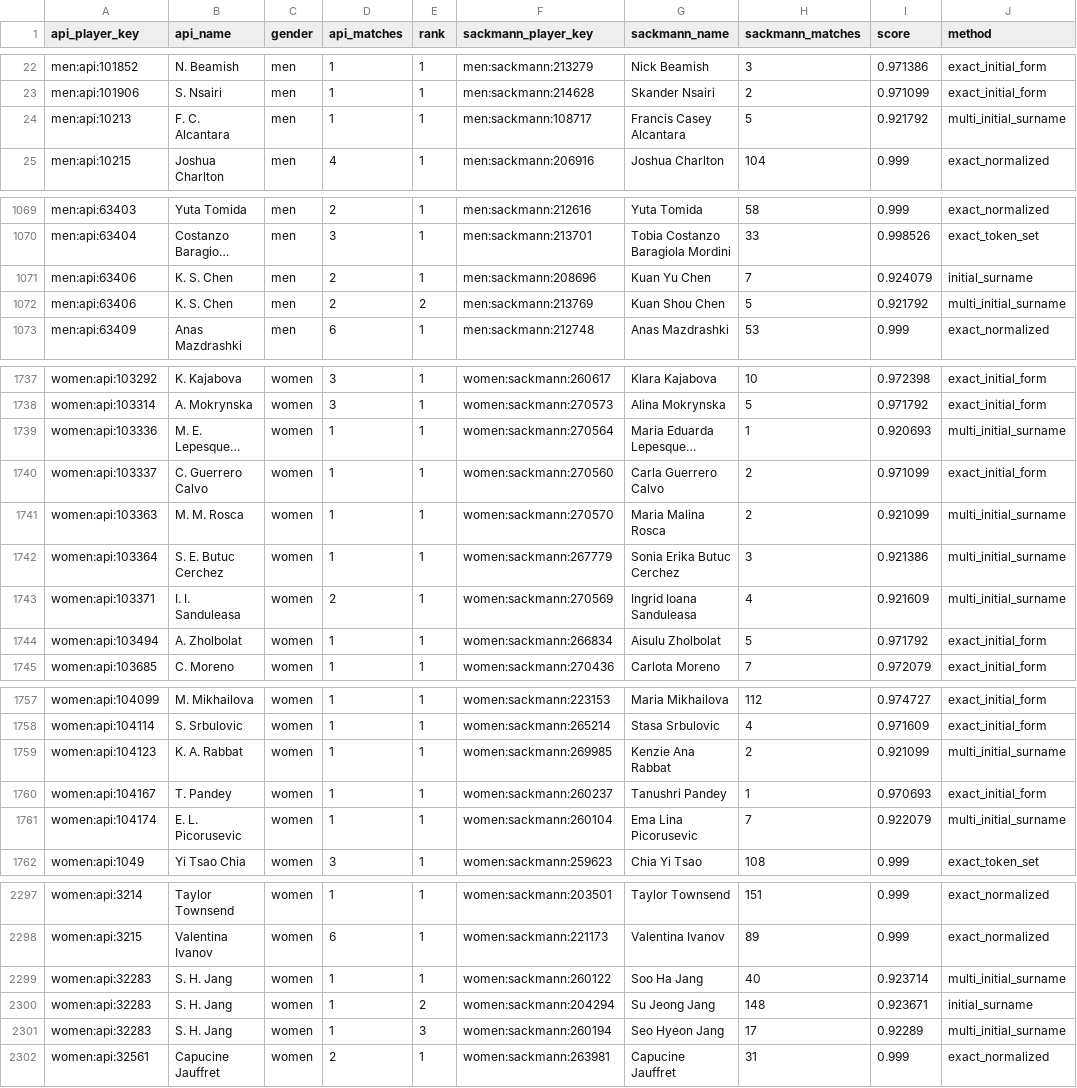
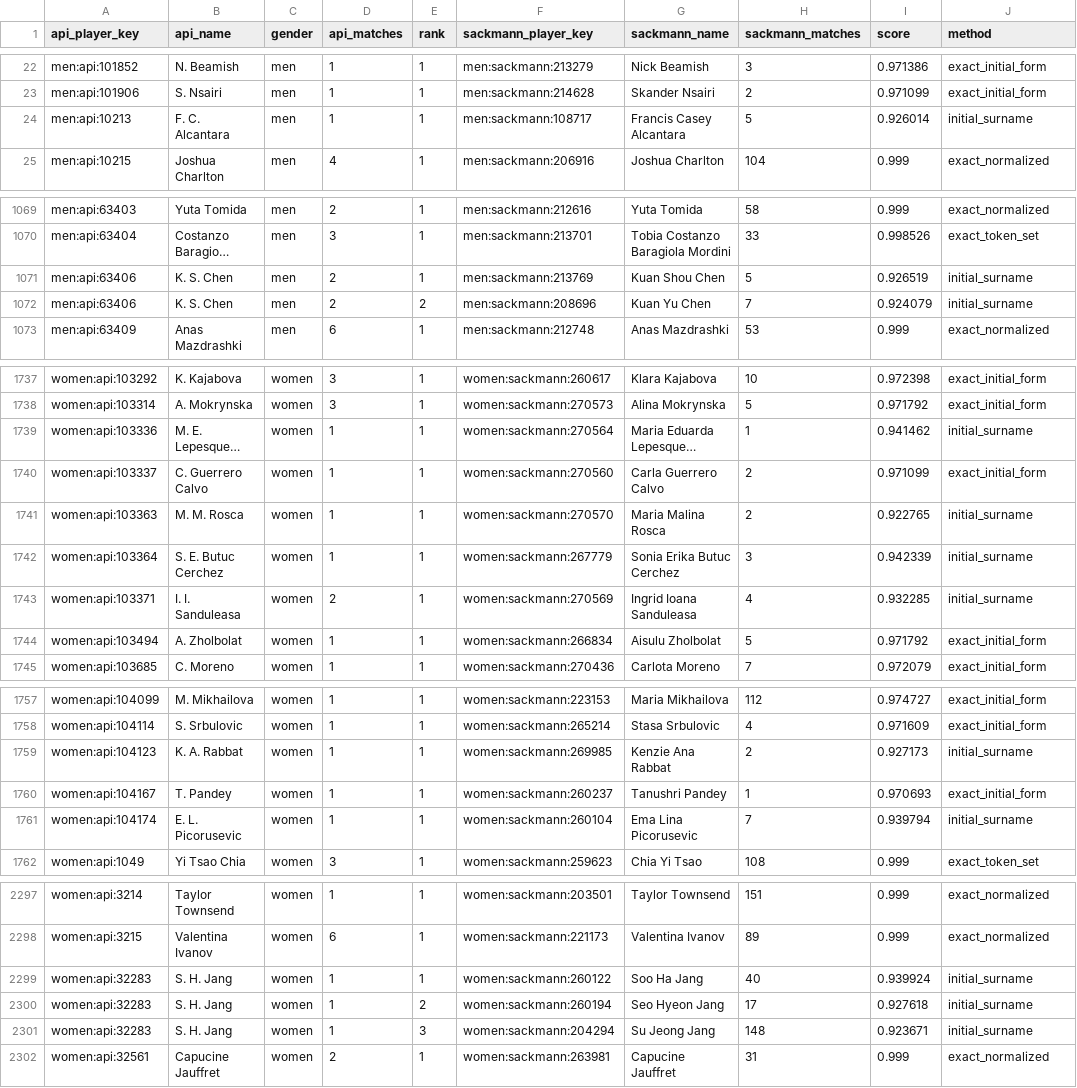
Before and after one commit to jakobm121/TLE, a CSV file: data/reports/api_tennis/player_mapping_candidates.csv, drawn as a sheet; only a part is shown, gaps mark what is left out; long unchanged cells end in …; the diff covers the shown part only; the diff names each change by its address in the sheet, - before the commit and + after, or states it on an @@ line.

```diff
--- a/data/reports/api_tennis/player_mapping_candidates.csv
+++ b/data/reports/api_tennis/player_mapping_candidates.csv
-I24 (score): 0.921792
+I24 (score): 0.926014
-J24 (method): multi_initial_surname
+J24 (method): initial_surname
-F1071 (sackmann_player_key): men:sackmann:208696
+F1071 (sackmann_player_key): men:sackmann:213769
-G1071 (sackmann_name): Kuan Yu Chen
+G1071 (sackmann_name): Kuan Shou Chen
-H1071 (sackmann_matches): 7
+H1071 (sackmann_matches): 5
-I1071 (score): 0.924079
+I1071 (score): 0.926519
-F1072 (sackmann_player_key): men:sackmann:213769
+F1072 (sackmann_player_key): men:sackmann:208696
-G1072 (sackmann_name): Kuan Shou Chen
+G1072 (sackmann_name): Kuan Yu Chen
-H1072 (sackmann_matches): 5
+H1072 (sackmann_matches): 7
-I1072 (score): 0.921792
+I1072 (score): 0.924079
-J1072 (method): multi_initial_surname
+J1072 (method): initial_surname
-I1739 (score): 0.920693
+I1739 (score): 0.941462
-J1739 (method): multi_initial_surname
+J1739 (method): initial_surname
-I1741 (score): 0.921099
+I1741 (score): 0.922765
-J1741:J1743 (method): multi_initial_surname
+J1741:J1743 (method): initial_surname
-I1742 (score): 0.921386
+I1742 (score): 0.942339
-I1743 (score): 0.921609
+I1743 (score): 0.932285
-I1759 (score): 0.921099
+I1759 (score): 0.927173
-J1759 (method): multi_initial_surname
+J1759 (method): initial_surname
-I1761 (score): 0.922079
+I1761 (score): 0.939794
-J1761 (method): multi_initial_surname
+J1761 (method): initial_surname
-I2299 (score): 0.923714
+I2299 (score): 0.939924
-J2299 (method): multi_initial_surname
+J2299 (method): initial_surname
-F2300 (sackmann_player_key): women:sackmann:204294
+F2300 (sackmann_player_key): women:sackmann:260194
-G2300 (sackmann_name): Su Jeong Jang
+G2300 (sackmann_name): Seo Hyeon Jang
-H2300 (sackmann_matches): 148
+H2300 (sackmann_matches): 17
-I2300 (score): 0.923671
+I2300 (score): 0.927618
-F2301 (sackmann_player_key): women:sackmann:260194
+F2301 (sackmann_player_key): women:sackmann:204294
-G2301 (sackmann_name): Seo Hyeon Jang
+G2301 (sackmann_name): Su Jeong Jang
-H2301 (sackmann_matches): 17
+H2301 (sackmann_matches): 148
-I2301 (score): 0.92289
+I2301 (score): 0.923671
-J2301 (method): multi_initial_surname
+J2301 (method): initial_surname
```
Also changed, not shown: 84 edited cells elsewhere in this file, 2 other files.
